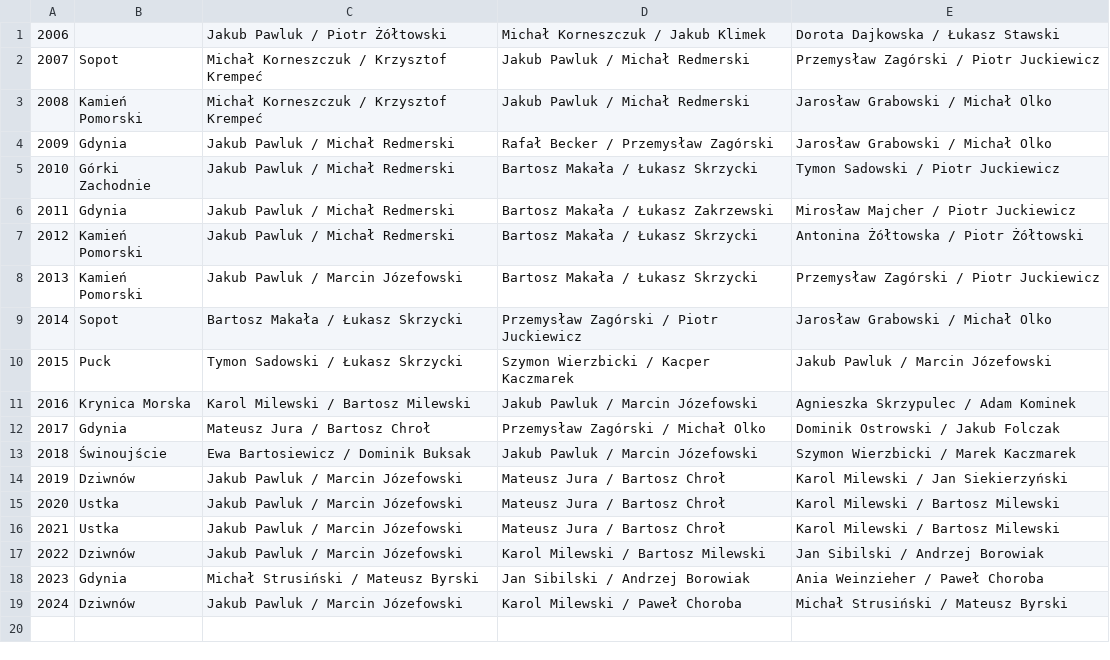
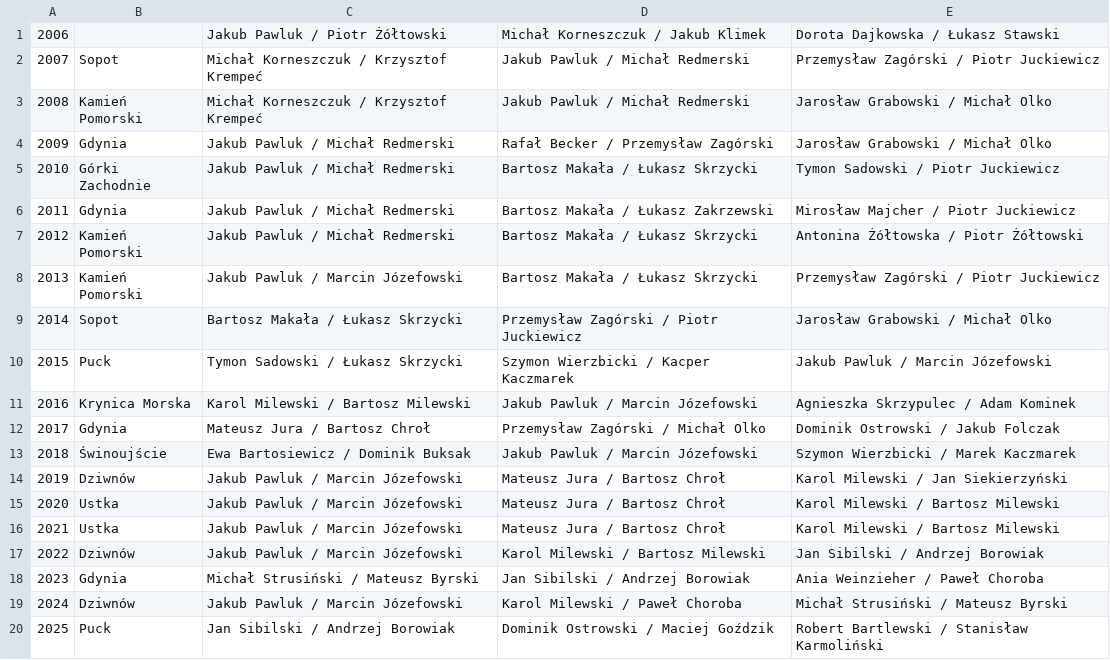
Before and after one commit to iworks/sailing-results, a CSV file: 5o5/5o5.mistrzostwa.polski.csv, drawn as a sheet; the diff names each change by its address in the sheet, - before the commit and + after, or states it on an @@ line.

```diff
--- a/5o5/5o5.mistrzostwa.polski.csv
+++ b/5o5/5o5.mistrzostwa.polski.csv
+row 20: 2025 | Puck | Jan Sibilski / Andrzej Borowiak | Dominik Ostrowski / Maciej Goździk | Robert Bartlewski / Stanisław Karmoliński
```
Also changed, not shown: 5o5/5o5.european.championships.csv, nautica-450/n450.polish-championship.open.csv, 4 other files.
